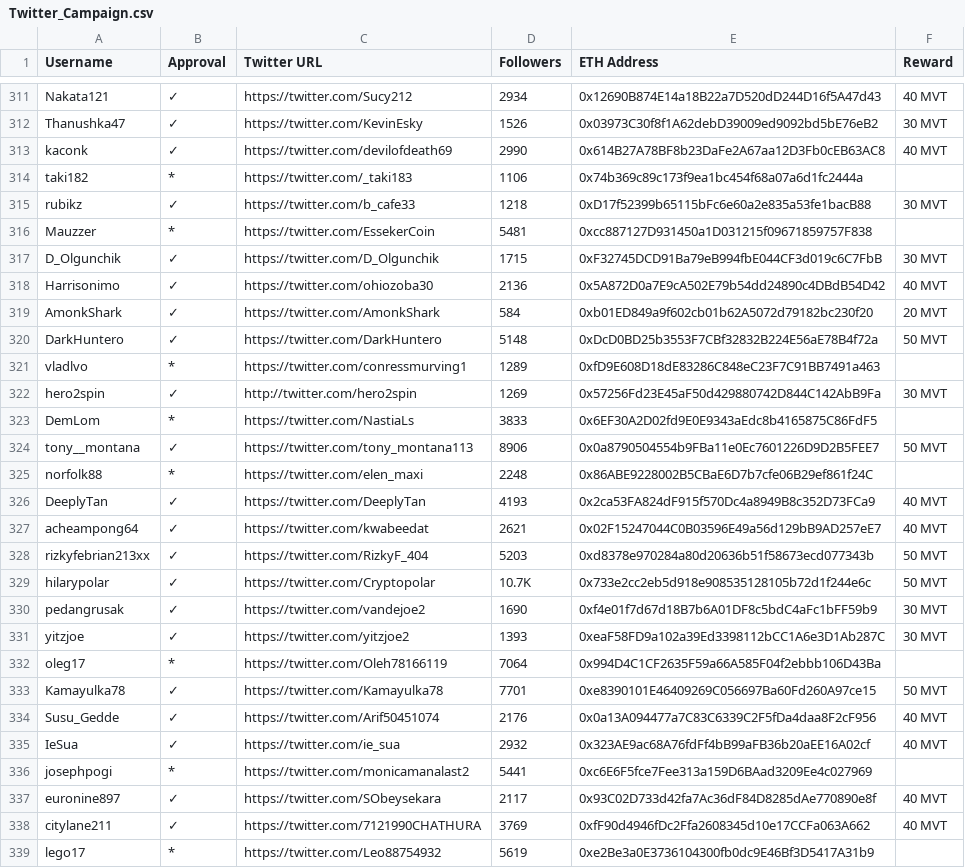
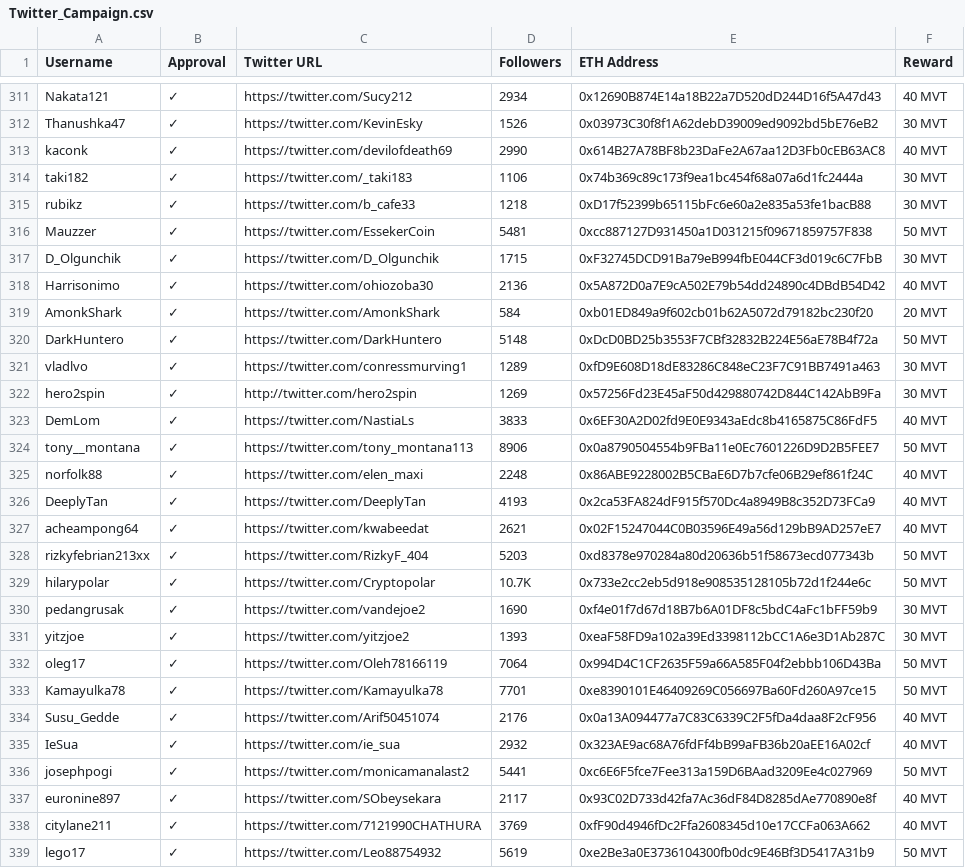
Before and after one commit to MovementDAO/Bounties, a CSV file: Twitter_Campaign.csv, drawn as a sheet; only a part is shown, gaps mark what is left out.

Commit message:
Update Twitter_Campaign.csv

```diff
--- a/Twitter_Campaign.csv
+++ b/Twitter_Campaign.csv
@@ -313,5 +313,5 @@ Thanushka47,✓,https://twitter.com/KevinEsky,1526,0x03973C30f8f1A62debD39009ed9
 kaconk,✓,https://twitter.com/devilofdeath69,2990,0x614B27A78BF8b23DaFe2A67aa12D3Fb0cEB63AC8,40 MVT
-taki182,*,https://twitter.com/_taki183,1106,0x74b369c89c173f9ea1bc454f68a07a6d1fc2444a,
+taki182,✓,https://twitter.com/_taki183,1106,0x74b369c89c173f9ea1bc454f68a07a6d1fc2444a,30 MVT
 rubikz,✓,https://twitter.com/b_cafe33,1218,0xD17f52399b65115bFc6e60a2e835a53fe1bacB88,30 MVT
-Mauzzer,*,https://twitter.com/EssekerCoin,5481,0xcc887127D931450a1D031215f09671859757F838,
+Mauzzer,✓,https://twitter.com/EssekerCoin,5481,0xcc887127D931450a1D031215f09671859757F838,50 MVT
 D_Olgunchik,✓,https://twitter.com/D_Olgunchik,1715,0xF32745DCD91Ba79eB994fbE044CF3d019c6C7FbB,30 MVT
@@ -320,7 +320,7 @@ AmonkShark,✓,https://twitter.com/AmonkShark,584,0xb01ED849a9f602cb01b62A5072d7
 DarkHuntero,✓,https://twitter.com/DarkHuntero,5148,0xDcD0BD25b3553F7CBf32832B224E56aE78B4f72a,50 MVT
-vladlvo,*,https://twitter.com/conressmurving1,1289,0xfD9E608D18dE83286C848eC23F7C91BB7491a463,
+vladlvo,✓,https://twitter.com/conressmurving1,1289,0xfD9E608D18dE83286C848eC23F7C91BB7491a463,30 MVT
 hero2spin,✓,http://twitter.com/hero2spin,1269,0x57256Fd23E45aF50d429880742D844C142AbB9Fa,30 MVT
-DemLom,*,https://twitter.com/NastiaLs,3833,0x6EF30A2D02fd9E0E9343aEdc8b4165875C86FdF5,
+DemLom,✓,https://twitter.com/NastiaLs,3833,0x6EF30A2D02fd9E0E9343aEdc8b4165875C86FdF5,40 MVT
 tony__montana,✓,https://twitter.com/tony_montana113,8906,0x0a8790504554b9FBa11e0Ec7601226D9D2B5FEE7,50 MVT
-norfolk88,*,https://twitter.com/elen_maxi,2248,0x86ABE9228002B5CBaE6D7b7cfe06B29ef861f24C,
+norfolk88,✓,https://twitter.com/elen_maxi,2248,0x86ABE9228002B5CBaE6D7b7cfe06B29ef861f24C,40 MVT
 DeeplyTan,✓,https://twitter.com/DeeplyTan,4193,0x2ca53FA824dF915f570Dc4a8949B8c352D73FCa9,40 MVT
@@ -331,3 +331,3 @@ pedangrusak,✓,https://twitter.com/vandejoe2,1690,0xf4e01f7d67d18B7b6A01DF8c5bd
 yitzjoe,✓,https://twitter.com/yitzjoe2,1393,0xeaF58FD9a102a39Ed3398112bCC1A6e3D1Ab287C,30 MVT
-oleg17,*,https://twitter.com/Oleh78166119,7064,0x994D4C1CF2635F59a66A585F04f2ebbb106D43Ba,
+oleg17,✓,https://twitter.com/Oleh78166119,7064,0x994D4C1CF2635F59a66A585F04f2ebbb106D43Ba,50 MVT
 Kamayulka78,✓,https://twitter.com/Kamayulka78,7701,0xe8390101E46409269C056697Ba60Fd260A97ce15,50 MVT
@@ -335,5 +335,5 @@ Susu_Gedde,✓,https://twitter.com/Arif50451074,2176,0x0a13A094477a7C83C6339C2F5
 IeSua,✓,https://twitter.com/ie_sua,2932,0x323AE9ac68A76fdFf4bB99aFB36b20aEE16A02cf,40 MVT
-josephpogi,*,https://twitter.com/monicamanalast2,5441,0xc6E6F5fce7Fee313a159D6BAad3209Ee4c027969,
+josephpogi,✓,https://twitter.com/monicamanalast2,5441,0xc6E6F5fce7Fee313a159D6BAad3209Ee4c027969,50 MVT
 euronine897,✓,https://twitter.com/SObeysekara,2117,0x93C02D733d42fa7Ac36dF84D8285dAe770890e8f,40 MVT
 citylane211,✓,https://twitter.com/7121990CHATHURA,3769,0xfF90d4946fDc2Ffa2608345d10e17CCFa063A662,40 MVT
-lego17,*,https://twitter.com/Leo88754932,5619,0xe2Be3a0E3736104300fb0dc9E46Bf3D5417A31b9,
+lego17,✓,https://twitter.com/Leo88754932,5619,0xe2Be3a0E3736104300fb0dc9E46Bf3D5417A31b9,50 MVT
```
